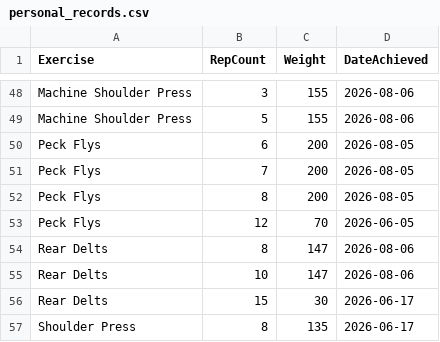
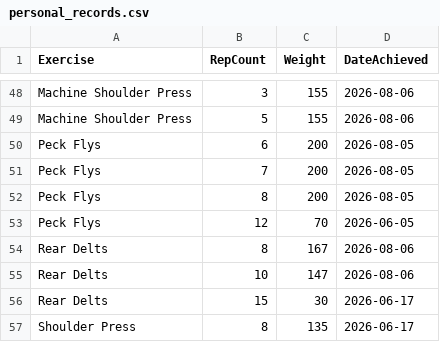
Before and after one commit to auckiefenstermacher19-cmd/Workout-Tracker-v2, a CSV file: personal_records.csv, drawn as a sheet; only a part is shown, gaps mark what is left out.

Commit message:
Update personal records — 2026-08-06

```diff
--- a/personal_records.csv
+++ b/personal_records.csv
@@ -53,3 +53,3 @@ Peck Flys,8,200,2026-08-05
 Peck Flys,12,70,2026-06-05
-Rear Delts,8,147,2026-08-06
+Rear Delts,8,167,2026-08-06
 Rear Delts,10,147,2026-08-06
```
